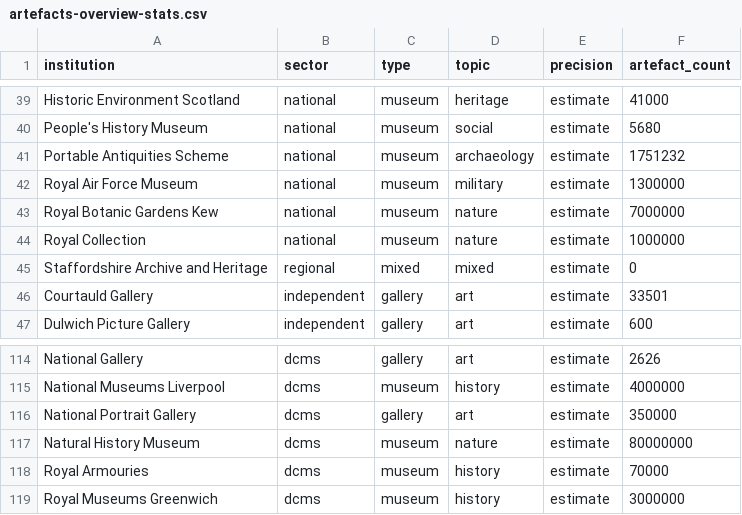
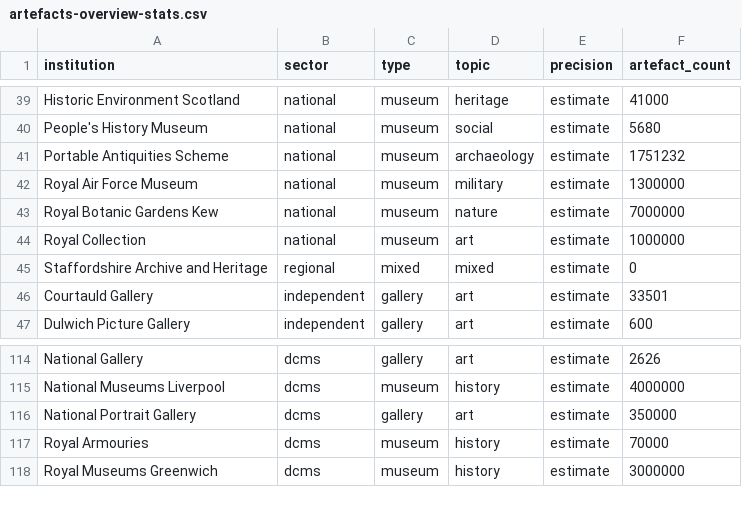
Before and after one commit to atiro/national-collection-visualisation, a CSV file: artefacts-overview-stats.csv, drawn as a sheet; only a part is shown, gaps mark what is left out.

```diff
--- a/artefacts-overview-stats.csv
+++ b/artefacts-overview-stats.csv
@@ -43,3 +43,3 @@ Royal Air Force Museum,national,museum,military,estimate,1300000
 Royal Botanic Gardens Kew,national,museum,nature,estimate,7000000
-Royal Collection,national,museum,nature,estimate,1000000
+Royal Collection,national,museum,art,estimate,1000000
 Staffordshire Archive and Heritage,regional,mixed,mixed,estimate,0
@@ -116,3 +116,2 @@ National Museums Liverpool,dcms,museum,history,estimate,4000000
 National Portrait Gallery,dcms,gallery,art,estimate,350000
-Natural History Museum,dcms,museum,nature,estimate,80000000
 Royal Armouries,dcms,museum,history,estimate,70000
```
Also changed, not shown: artefacts-sub-stats.csv, certainty-artefacts.csv, 22 other files.
